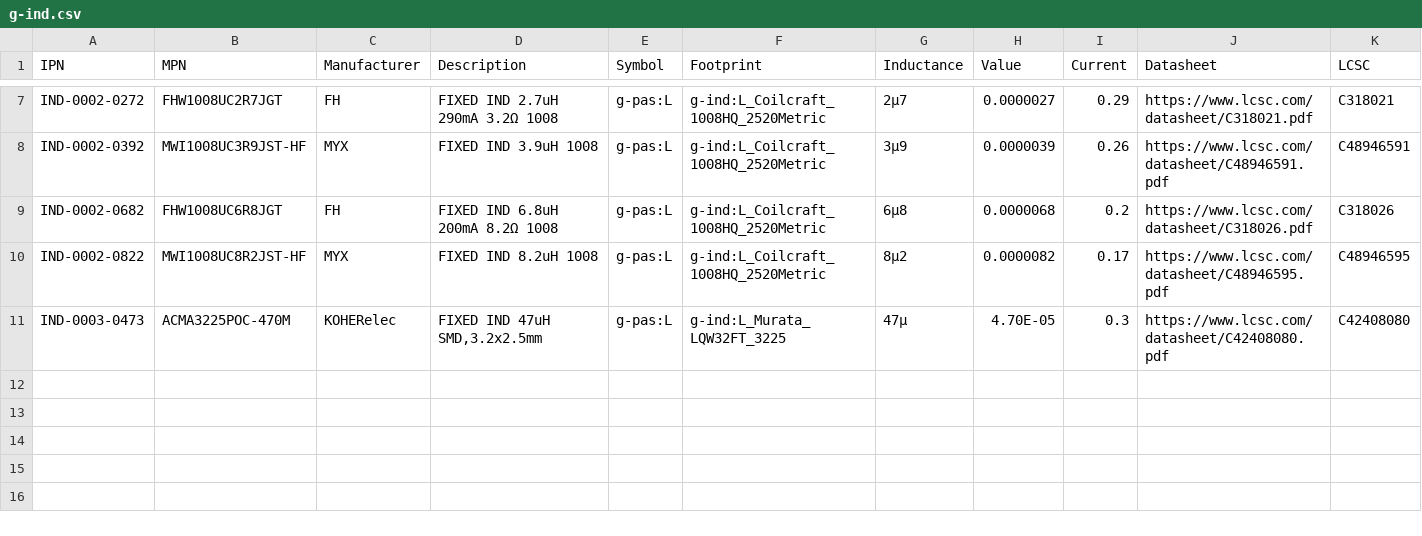
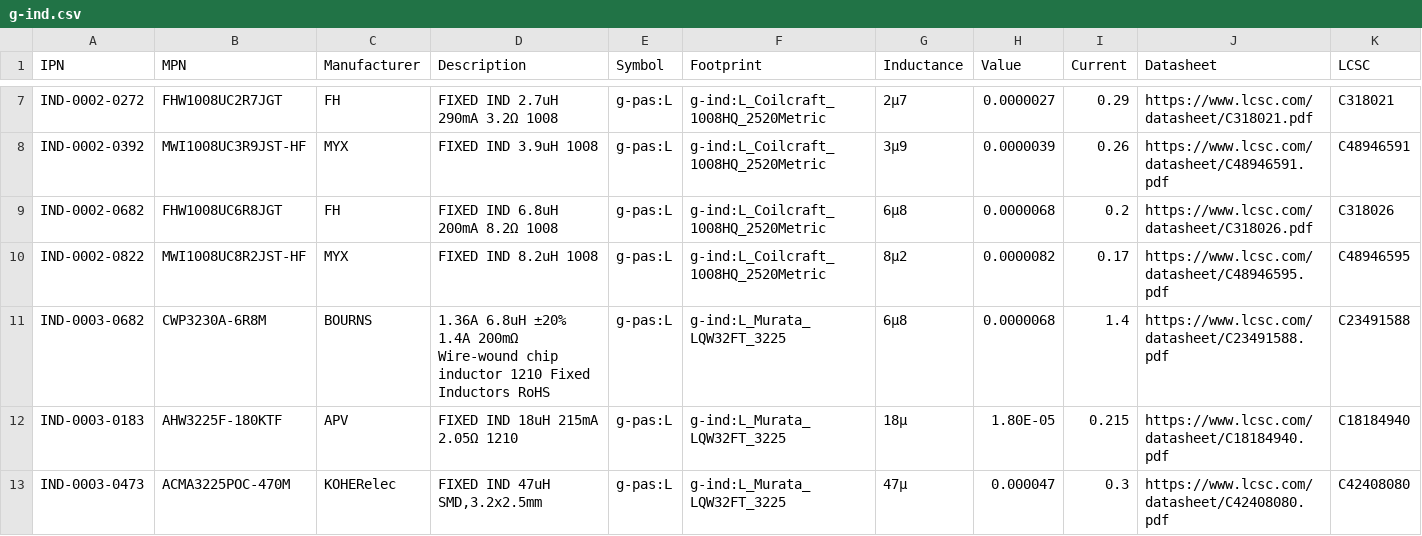
Before and after one commit to LieBtrau/kicad-parts, a CSV file: database/g-ind.csv, drawn as a sheet; only a part is shown, gaps mark what is left out.

```diff
--- a/database/g-ind.csv
+++ b/database/g-ind.csv
@@ -10,2 +10,4 @@
 "IND-0002-0822","MWI1008UC8R2JST-HF","MYX","FIXED IND 8.2uH 1008","g-pas:L","g-ind:L_Coilcraft_1008HQ_2520Metric","8µ2",0.0000082,0.17,"https://www.lcsc.com/datasheet/C48946595.pdf","C48946595"
-"IND-0003-0473","ACMA3225POC-470M","KOHERelec","FIXED IND 47uH SMD,3.2x2.5mm","g-pas:L","g-ind:L_Murata_LQW32FT_3225","47µ",4.70E-05,0.3,"https://www.lcsc.com/datasheet/C42408080.pdf","C42408080"
+"IND-0003-0682","CWP3230A-6R8M ","BOURNS","1.36A 6.8uH ±20% 1.4A 200mΩ Wire-wound chip inductor 1210 Fixed Inductors RoHS","g-pas:L","g-ind:L_Murata_LQW32FT_3225","6µ8",0.0000068,1.4,"https://www.lcsc.com/datasheet/C23491588.pdf","C23491588"
+"IND-0003-0183","AHW3225F-180KTF","APV","FIXED IND 18uH 215mA 2.05Ω 1210","g-pas:L","g-ind:L_Murata_LQW32FT_3225","18µ",1.80E-05,0.215,"https://www.lcsc.com/datasheet/C18184940.pdf","C18184940"
+"IND-0003-0473","ACMA3225POC-470M","KOHERelec","FIXED IND 47uH SMD,3.2x2.5mm","g-pas:L","g-ind:L_Murata_LQW32FT_3225","47µ",0.000047,0.3,"https://www.lcsc.com/datasheet/C42408080.pdf","C42408080"
```
Also changed, not shown: database/g-cap.csv, database/g-res.csv.
